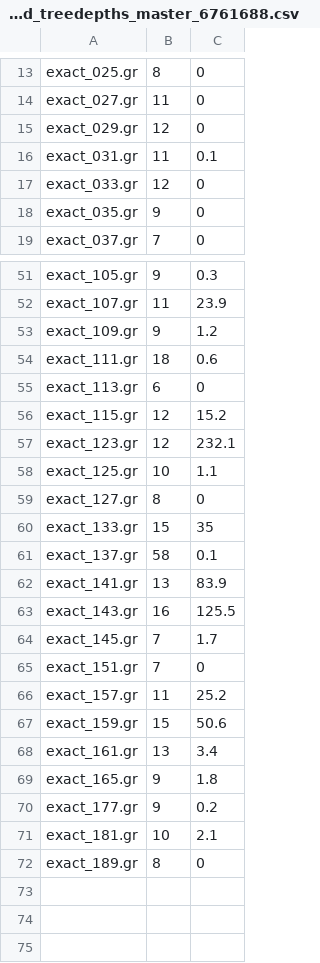
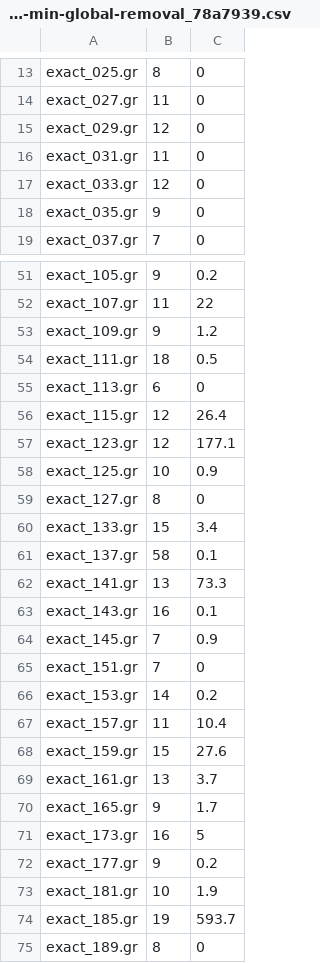
Before and after one commit to mjdv/tdULL, a CSV file: src/timings/computed_treedepths_kcore-min-global-removal_78a7939.csv (was src/timings/computed_treedepths_master_6761688.csv), drawn as a sheet; only a part is shown, gaps mark what is left out; addresses are those after the commit; the diff covers the shown part only; the diff names each change by its address in the sheet, - before the commit and + after, or states it on an @@ line.

```diff
--- a/src/timings/computed_treedepths_master_6761688.csv
+++ b/src/timings/computed_treedepths_kcore-min-global-removal_78a7939.csv
-C16: 0.1
+C16: 0
-C51: 0.3
+C51: 0.2
-C52: 23.9
+C52: 22
-C54: 0.6
+C54: 0.5
-C56: 15.2
+C56: 26.4
-C57: 232.1
+C57: 177.1
-C58: 1.1
+C58: 0.9
-C60: 35
+C60: 3.4
-C62: 83.9
+C62: 73.3
-C63: 125.5
+C63: 0.1
-C64: 1.7
+C64: 0.9
+row 66: exact_153.gr | 14 | 0.2
-C67: 25.2
+C67: 10.4
-C68: 50.6
+C68: 27.6
-C69: 3.4
+C69: 3.7
-C70: 1.8
+C70: 1.7
+row 71: exact_173.gr | 16 | 5
-C73: 2.1
+C73: 1.9
+row 74: exact_185.gr | 19 | 593.7
```
Also changed, not shown: 15 edited cells elsewhere in this file, 8 other files.
